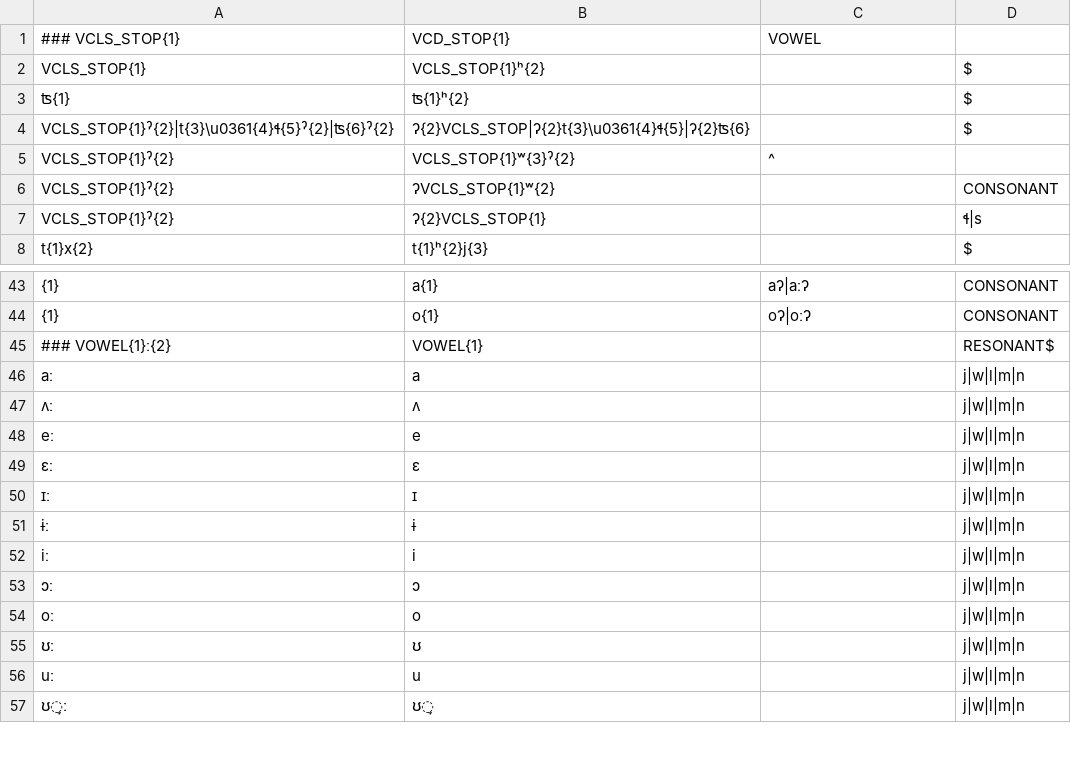
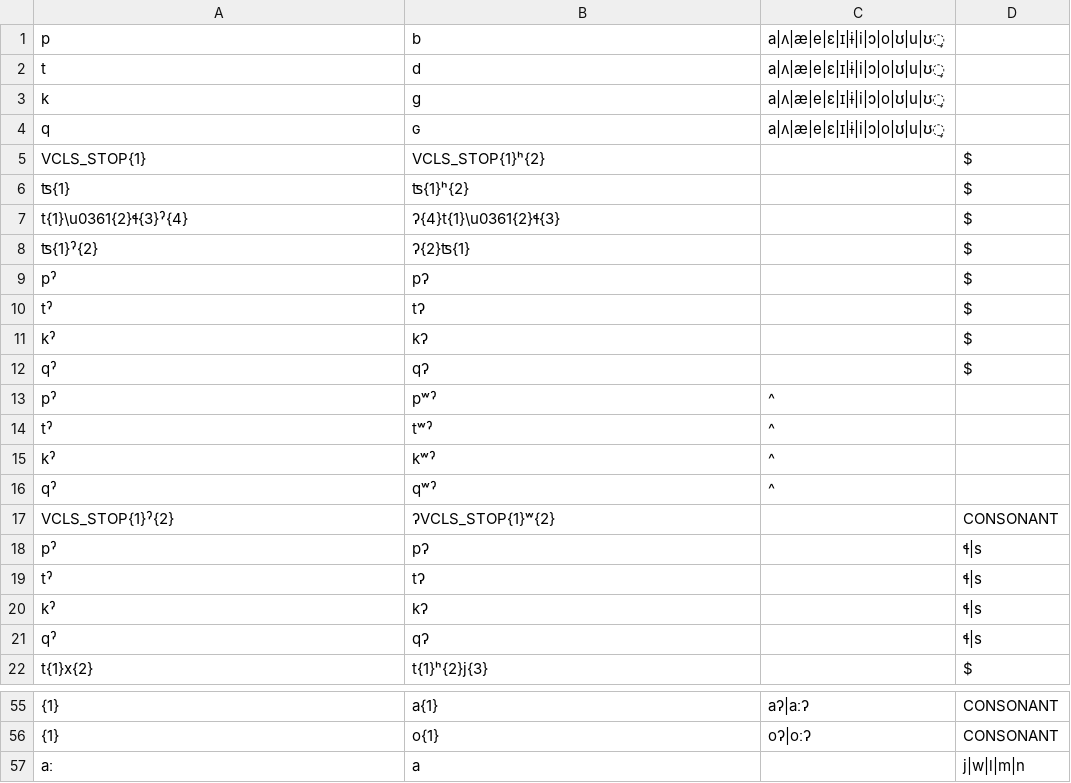
Before and after one commit to roedoejet/g2p, a CSV file: g2p/cors/langs/git/Ortho_step_2.csv, drawn as a sheet; only a part is shown, gaps mark what is left out; the shorter side is filled out with more unchanged rows; removed rows and columns are numbered as before the commit, all else as after; the diff covers the shown part only; the diff names each change by its address in the sheet, - before the commit and + after, or states it on an @@ line.

```diff
--- a/g2p/cors/langs/git/Ortho_step_2.csv
+++ b/g2p/cors/langs/git/Ortho_step_2.csv
-row 1: ### VCLS_STOP{1} | VCD_STOP{1} | VOWEL
+row 1: p | b | a|ʌ|æ|e|ɛ|ɪ|ɨ|i|ɔ|o|ʊ|u|ʊ̞
+row 2: t | d | a|ʌ|æ|e|ɛ|ɪ|ɨ|i|ɔ|o|ʊ|u|ʊ̞
+row 3: k | g | a|ʌ|æ|e|ɛ|ɪ|ɨ|i|ɔ|o|ʊ|u|ʊ̞
+row 4: q | ɢ | a|ʌ|æ|e|ɛ|ɪ|ɨ|i|ɔ|o|ʊ|u|ʊ̞
-A7: VCLS_STOP{1}ˀ{2}|t{3}\u0361{4}ɬ{5}ˀ{2}|ʦ{6}ˀ{2}
+A7: t{1}\u0361{2}ɬ{3}ˀ{4}
-B7: ʔ{2}VCLS_STOP|ʔ{2}t{3}\u0361{4}ɬ{5}|ʔ{2}ʦ{6}
+B7: ʔ{4}t{1}\u0361{2}ɬ{3}
-row 5: VCLS_STOP{1}ˀ{2} | VCLS_STOP{1}ʷ{3}ˀ{2} | ^
+row 8: ʦ{1}ˀ{2} | ʔ{2}ʦ{1} |  | $
+row 9: pˀ | pʔ |  | $
+row 10: tˀ | tʔ |  | $
+row 11: kˀ | kʔ |  | $
+row 12: qˀ | qʔ |  | $
+row 13: pˀ | pʷˀ | ^
+row 14: tˀ | tʷˀ | ^
+row 15: kˀ | kʷˀ | ^
+row 16: qˀ | qʷˀ | ^
-row 7: VCLS_STOP{1}ˀ{2} | ʔ{2}VCLS_STOP{1} |  | ɬ|s
+row 18: pˀ | pʔ |  | ɬ|s
+row 19: tˀ | tʔ |  | ɬ|s
+row 20: kˀ | kʔ |  | ɬ|s
+row 21: qˀ | qʔ |  | ɬ|s
-row 45: ### VOWEL{1}ː{2} | VOWEL{1} |  | RESONANT$
```
Also changed, not shown: 11 added rows, 3 removed rows and 3 edited cells elsewhere in this file, g2p/cors/langs/git/Ortho_variables.csv.
